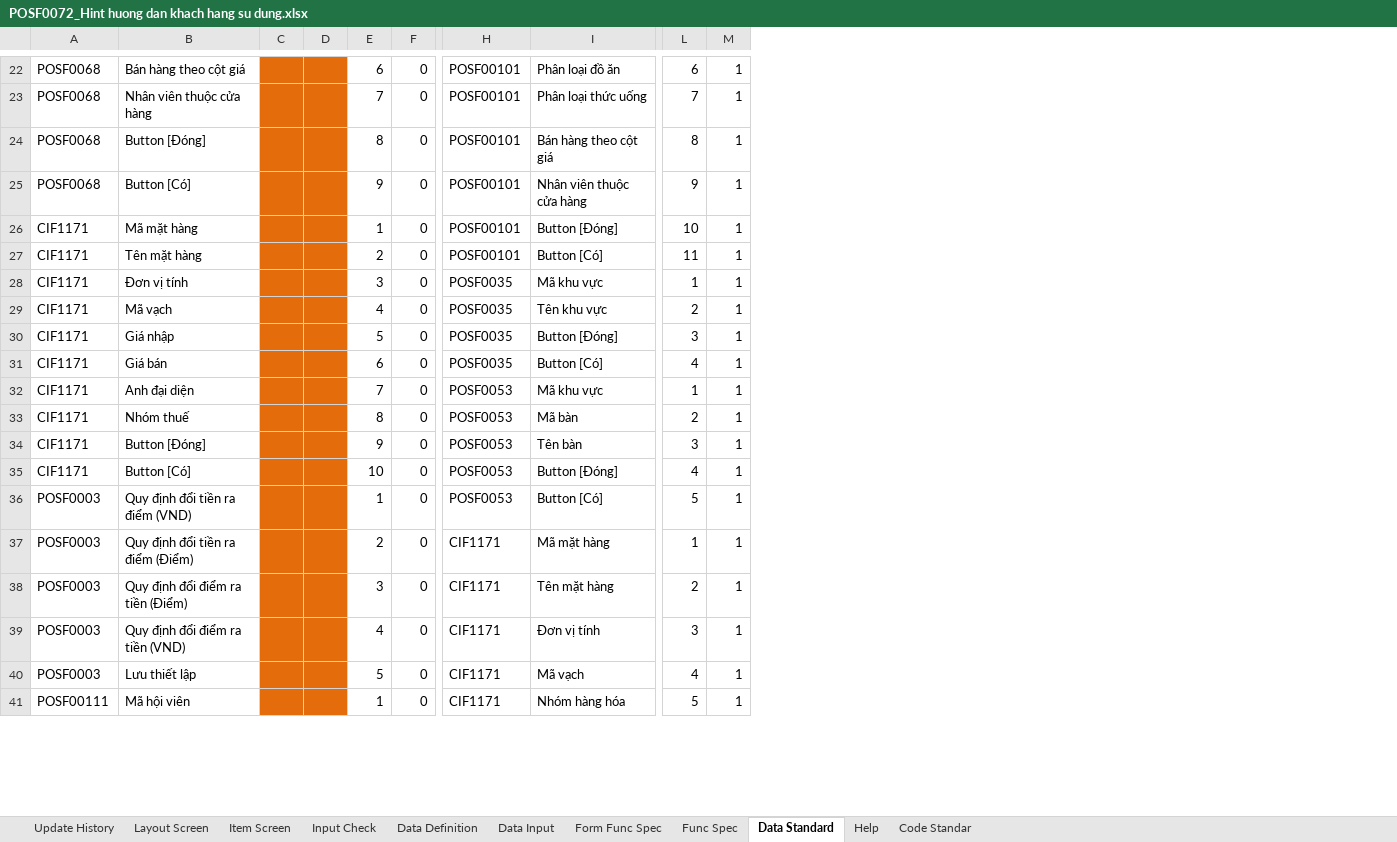
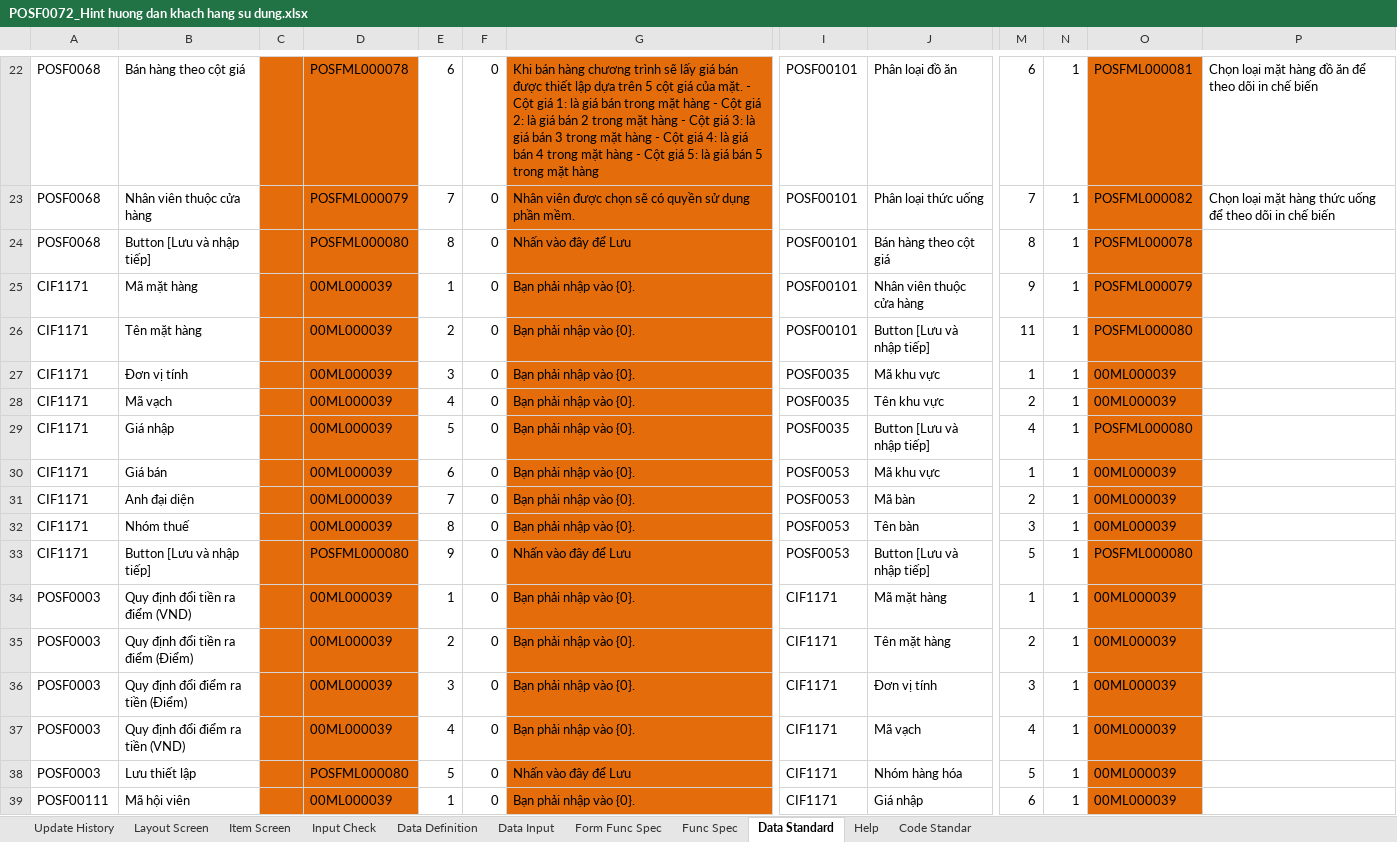
Before and after one commit to ASOFT-Solution/asoft-test-svn, an Excel workbook: 2017/POSF0072_Hint huong dan khach hang su dung.xlsx, sheet Data Standard, drawn as a sheet; only a part is shown, gaps mark what is left out; values as stored, in another font and other column widths than the file's, no borders; removed rows and columns are numbered as before the commit, all else as after; rows hold the shown columns only; the diff covers the shown part only; the diff names each change by its address in the sheet, - before the commit and + after, or states it on an @@ line.

Commit message:
Update DD

```diff
--- a/2017/POSF0072_Hint huong dan khach hang su dung.xlsx (sheet Data Standard)
+++ b/2017/POSF0072_Hint huong dan khach hang su dung.xlsx (sheet Data Standard)
-column D, empty
+column D, rows 22-39: POSFML000078 | POSFML000079 | POSFML000080 | 00ML000039 | 00ML000039 | 00ML000039 | 00ML000039 | 00ML000039 | 00ML000039 | 00ML000039 | 00ML000039 | POSFML000080 | 00ML000039 | 00ML000039 | 00ML000039 | 00ML000039 | POSFML000080 | 00ML000039
+column G, rows 22-39: Khi bán hàng chương trình sẽ lấy giá bán được thiết lập dựa trên 5 cột giá của mặt. - Cột giá 1: là giá bán trong mặt hàng - Cột giá 2: là giá bán 2 trong mặt hàng - Cột giá 3: là giá bán 3 trong mặt hàng - Cột giá 4: là giá bán 4 trong mặt hàng - Cột giá 5: là giá bán 5 trong mặt hàng | Nhân viên được chọn sẽ có quyền sử dụng phần mềm. | Nhấn vào đây để Lưu | Bạn phải nhập vào {0}. | Bạn phải nhập vào {0}. | Bạn phải nhập vào {0}. | Bạn phải nhập vào {0}. | Bạn phải nhập vào {0}. | Bạn phải nhập vào {0}. | Bạn phải nhập vào {0}. | Bạn phải nhập vào {0}. | Nhấn vào đây để Lưu | Bạn phải nhập vào {0}. | Bạn phải nhập vào {0}. | Bạn phải nhập vào {0}. | Bạn phải nhập vào {0}. | Nhấn vào đây để Lưu | Bạn phải nhập vào {0}.
+column O, rows 22-39: POSFML000081 | POSFML000082 | POSFML000078 | POSFML000079 | POSFML000080 | 00ML000039 | 00ML000039 | POSFML000080 | 00ML000039 | 00ML000039 | 00ML000039 | POSFML000080 | 00ML000039 | 00ML000039 | 00ML000039 | 00ML000039 | 00ML000039 | 00ML000039
+column P, rows 22-23: Chọn loại mặt hàng đồ ăn để theo dõi in chế biến | Chọn loại mặt hàng thức uống để theo dõi in chế biến
-B24: Button [Đóng]
+B24: Button [Lưu và nhập tiếp]
-row 25: POSF0068 | Button [Có] |  |  | 9 | 0 | POSF00101 | Nhân viên thuộc cửa hàng | 9 | 1
-J25: Button [Đóng]
+J25: Nhân viên thuộc cửa hàng
-M25: 10
+M25: 9
-J26: Button [Có]
+J26: Button [Lưu và nhập tiếp]
-J29: Button [Đóng]
+J29: Button [Lưu và nhập tiếp]
-M29: 3
+M29: 4
-I30: POSF0035
+I30: POSF0053
-J30: Button [Có]
+J30: Mã khu vực
-M30: 4
+M30: 1
-J31: Mã khu vực
+J31: Mã bàn
-M31: 1
+M31: 2
-J32: Mã bàn
+J32: Tên bàn
-M32: 2
+M32: 3
-B33: Button [Đóng]
+B33: Button [Lưu và nhập tiếp]
-J33: Tên bàn
+J33: Button [Lưu và nhập tiếp]
-M33: 3
+M33: 5
-row 35: CIF1171 | Button [Có] |  |  | 10 | 0 | POSF0053 | Button [Đóng] | 4 | 1
-I34: POSF0053
+I34: CIF1171
-J34: Button [Có]
+J34: Mã mặt hàng
-M34: 5
+M34: 1
-J35: Mã mặt hàng
+J35: Tên mặt hàng
-M35: 1
+M35: 2
-J36: Tên mặt hàng
+J36: Đơn vị tính
-M36: 2
+M36: 3
-J37: Đơn vị tính
+J37: Mã vạch
-M37: 3
+M37: 4
-J38: Mã vạch
+J38: Nhóm hàng hóa
-M38: 4
+M38: 5
-J39: Nhóm hàng hóa
+J39: Giá nhập
-M39: 5
+M39: 6
```
Also changed, not shown: 5 removed rows and 52 edited cells elsewhere in this sheet.
